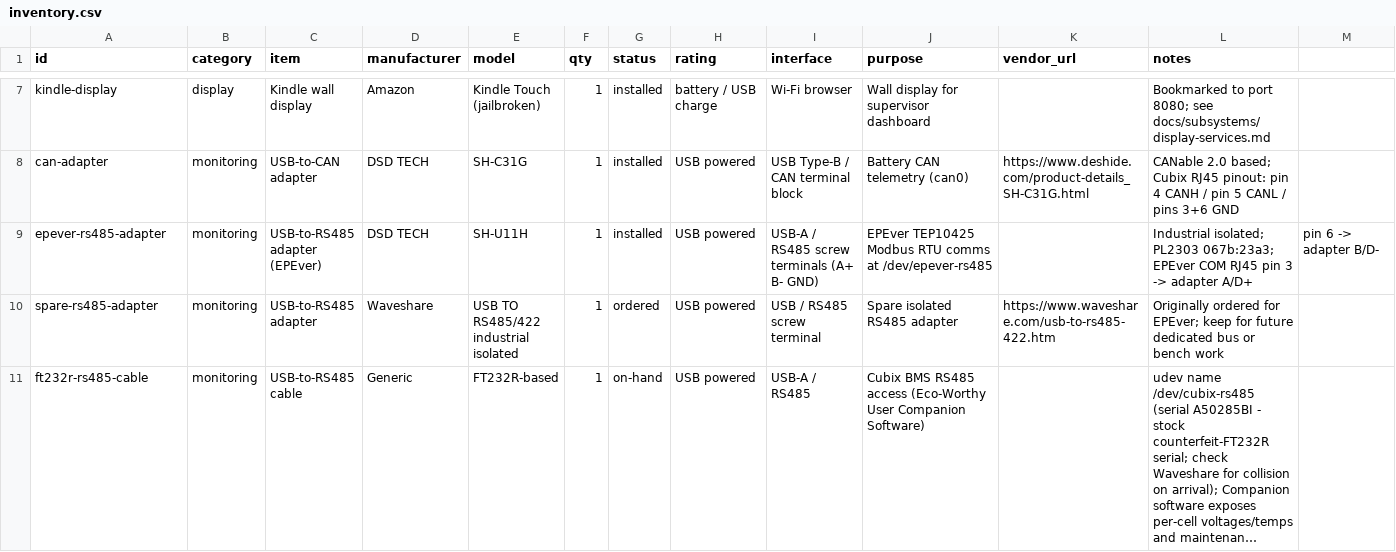
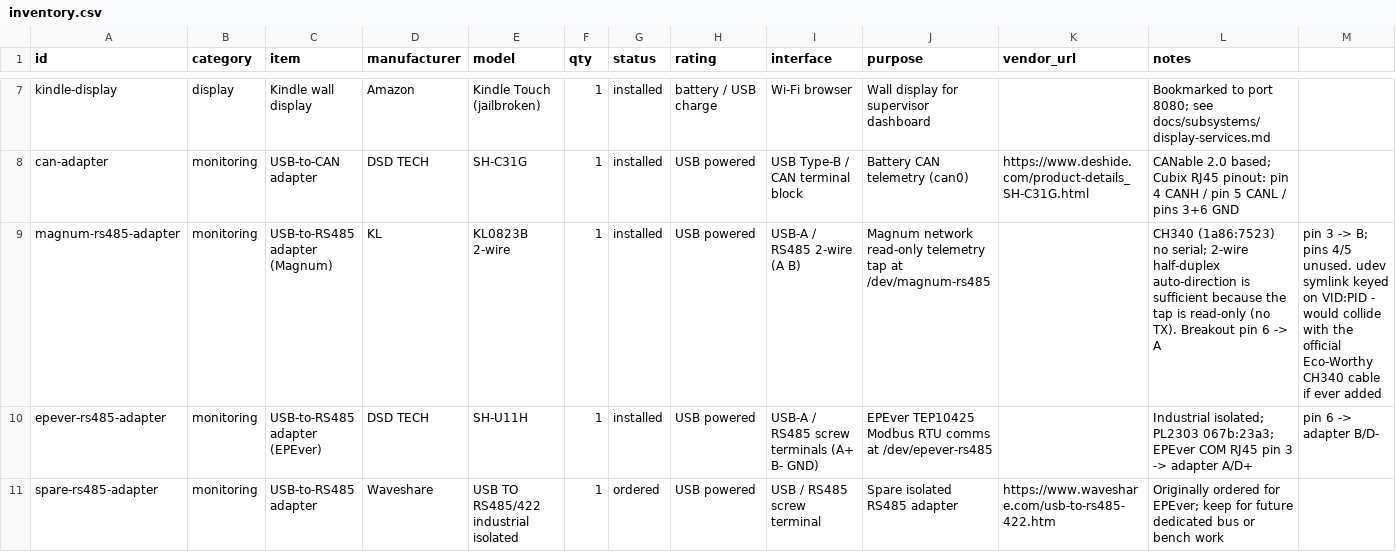
Before and after one commit to finitor/power-system, a CSV file: hardware/inventory.csv, drawn as a sheet; only a part is shown, gaps mark what is left out; the shorter side is filled out with more unchanged rows; long unchanged cells end in …; rows hold the shown columns only; the diff names each change by its address in the sheet, - before the commit and + after, or states it on an @@ line.

```diff
--- a/hardware/inventory.csv
+++ b/hardware/inventory.csv
+row 9: magnum-rs485-adapter | monitoring | USB-to-RS485 adapter (Magnum) | KL | KL0823B 2-wire | 1 | installed | USB powered | USB-A / RS485 2-wire (A B) | Magnum network read-only telemetry tap at /dev/magnum-rs485 |  | CH340 (1a86:7523) no serial; 2-wire half-duplex auto-direction is sufficient because the tap is read-only (no TX). Breakout pin 6 -> A | pin 3 -> B; pins 4/5 unused. udev symlink keyed on VID:PID - would collide with the official Eco-Worthy CH340 cable if ever added
```
Also changed, not shown: 2 other files.
